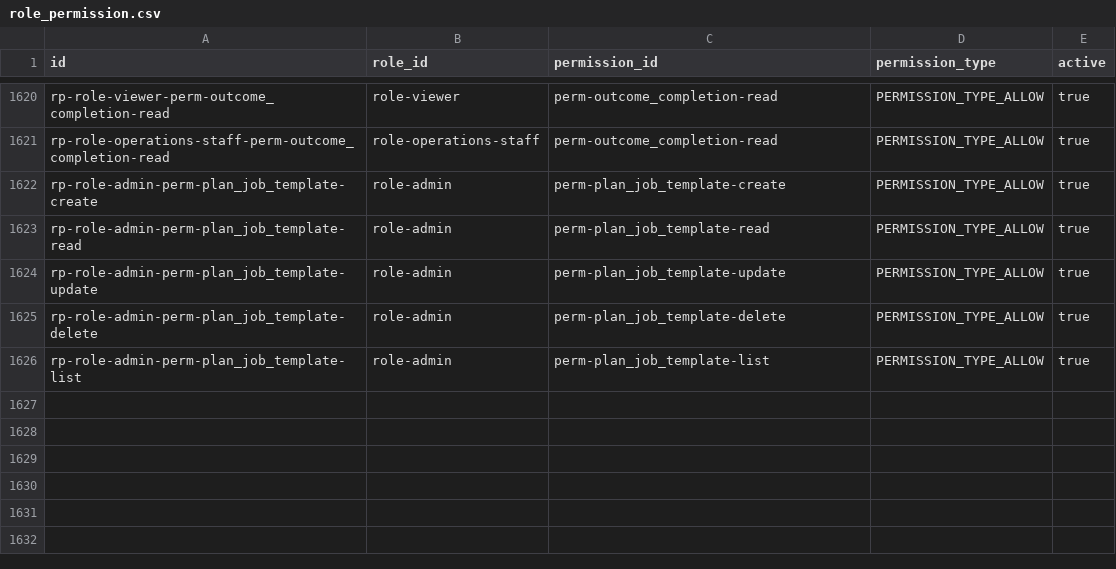
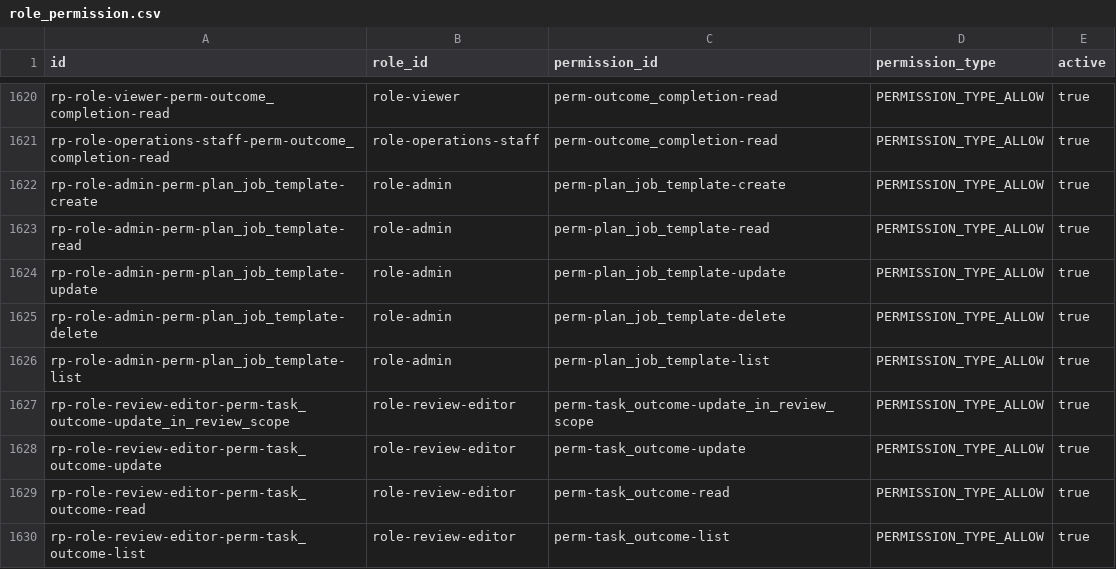
Before and after one commit to erniealice/copya, a CSV file: seeds/general/role_permission.csv, drawn as a sheet; only a part is shown, gaps mark what is left out.

Commit message:
20261105: Seed the task_outcome:update_in_review_scope permission (Teacher login) and the generic Review Editor role with update_in_review_scope, update, read and list

```diff
--- a/seeds/general/role_permission.csv
+++ b/seeds/general/role_permission.csv
@@ -1626 +1626,5 @@ rp-role-admin-perm-plan_job_template-delete,role-admin,perm-plan_job_template-de
 rp-role-admin-perm-plan_job_template-list,role-admin,perm-plan_job_template-list,PERMISSION_TYPE_ALLOW,true
+rp-role-review-editor-perm-task_outcome-update_in_review_scope,role-review-editor,perm-task_outcome-update_in_review_scope,PERMISSION_TYPE_ALLOW,true
+rp-role-review-editor-perm-task_outcome-update,role-review-editor,perm-task_outcome-update,PERMISSION_TYPE_ALLOW,true
+rp-role-review-editor-perm-task_outcome-read,role-review-editor,perm-task_outcome-read,PERMISSION_TYPE_ALLOW,true
+rp-role-review-editor-perm-task_outcome-list,role-review-editor,perm-task_outcome-list,PERMISSION_TYPE_ALLOW,true
```
Also changed, not shown: seeds/common/role.csv, seeds/general/permission.csv.
